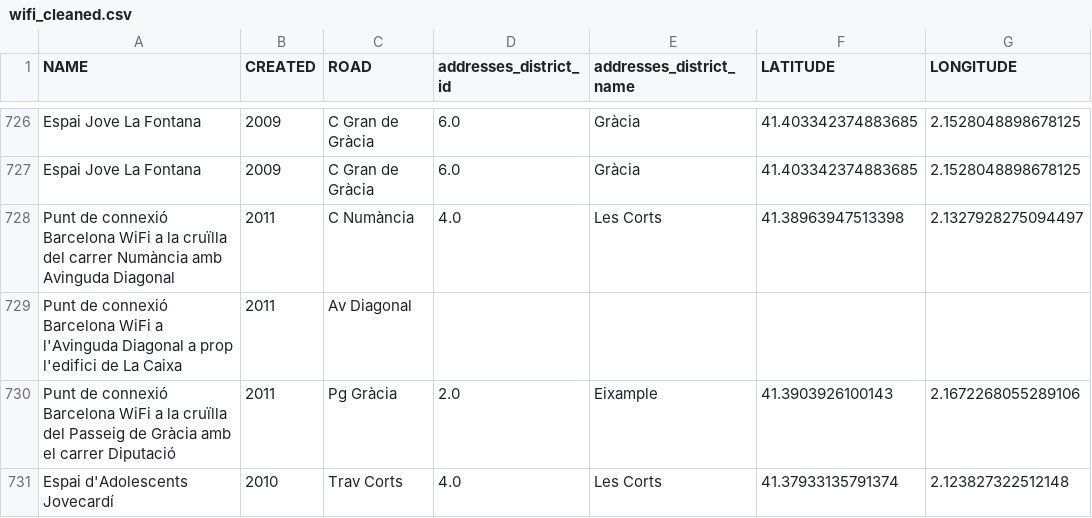
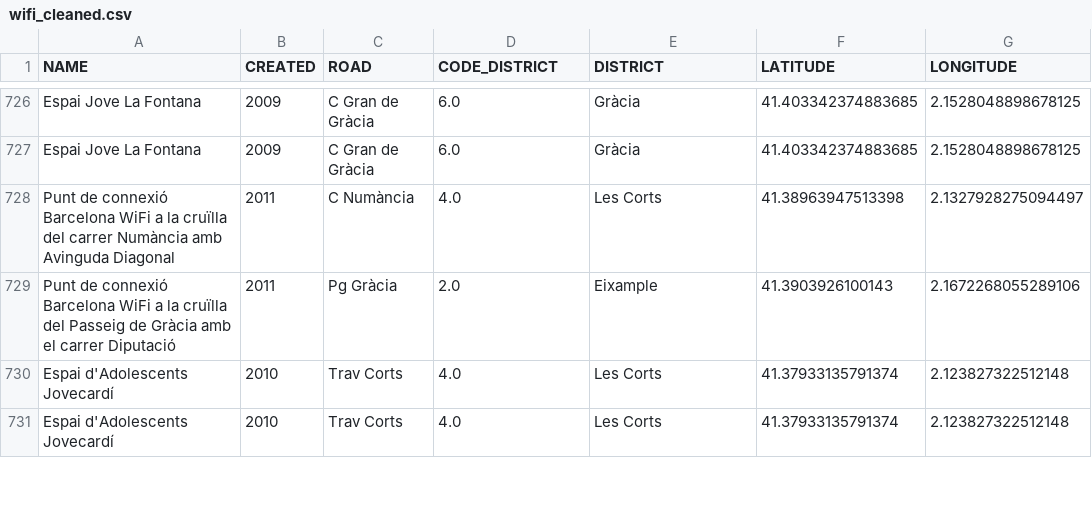
Before and after one commit to Jengoag/bcn_project, a CSV file: data/wifi_cleaned.csv, drawn as a sheet; only a part is shown, gaps mark what is left out; the shorter side is filled out with more unchanged rows; the diff names each change by its address in the sheet, - before the commit and + after, or states it on an @@ line.

```diff
--- a/data/wifi_cleaned.csv
+++ b/data/wifi_cleaned.csv
-D1: addresses_district_id
+D1: CODE_DISTRICT
-E1: addresses_district_name
+E1: DISTRICT
-row 729: Punt de connexió Barcelona WiFi a l'Avinguda Diagonal a prop l'edifici de La Caixa | 2011 | Av Diagonal
```
Also changed, not shown: data/renta_cleaned.csv, 3 other files.
